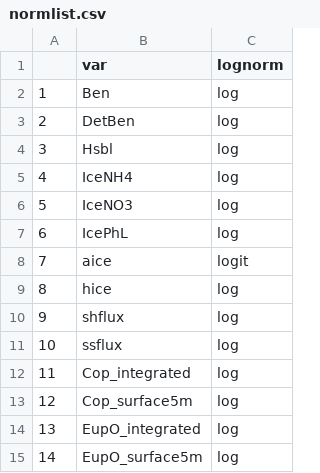
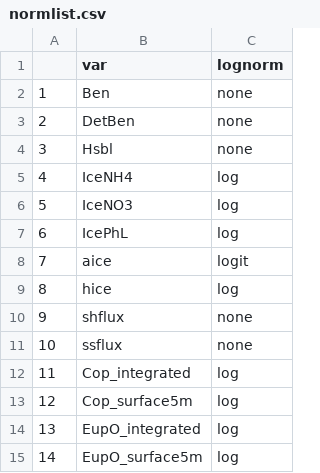
Before and after one commit to kholsman/ACLIM2, a CSV file: Data/out/normlist.csv, drawn as a sheet; only a part is shown.

```diff
--- a/Data/out/normlist.csv
+++ b/Data/out/normlist.csv
@@ -1,5 +1,5 @@
 "","var","lognorm"
-"1","Ben","log"
-"2","DetBen","log"
-"3","Hsbl","log"
+"1","Ben","none"
+"2","DetBen","none"
+"3","Hsbl","none"
 "4","IceNH4","log"
@@ -9,4 +9,4 @@
 "8","hice","log"
-"9","shflux","log"
-"10","ssflux","log"
+"9","shflux","none"
+"10","ssflux","none"
 "11","Cop_integrated","log"
```
Also changed, not shown: 16 other files.
